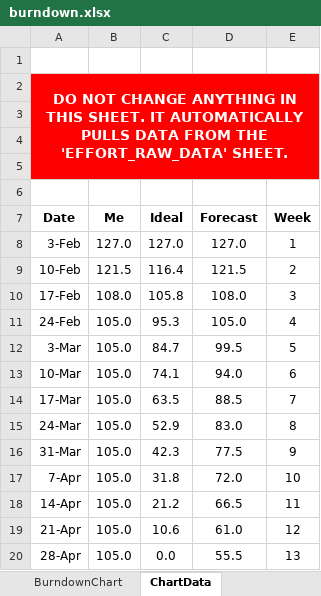
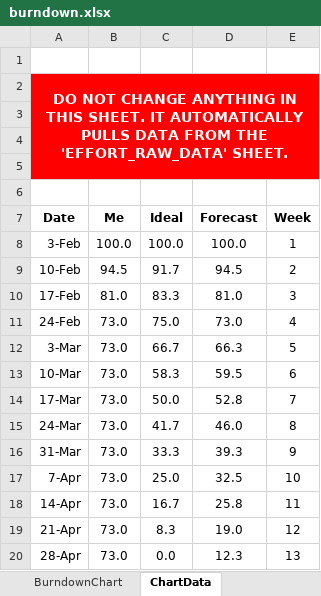
Before and after one commit to DustinWPernell/AppStateCapstone, an Excel workbook: content/burndown.xlsx, sheet ChartData, drawn as a sheet; values as stored, in another font and other column widths than the file's, no borders; the diff names each change by its address in the sheet, - before the commit and + after, or states it on an @@ line.

```diff
--- a/content/burndown.xlsx (sheet ChartData)
+++ b/content/burndown.xlsx (sheet ChartData)
-B8 (Me): 127.0
+B8 (Me): 100.0
-C8 (Ideal): 127.0
+C8 (Ideal): 100.0
-D8 (Forecast): 127.0
+D8 (Forecast): 100.0
-B9 (Me): 121.5
+B9 (Me): 94.5
-C9 (Ideal): 116.4
+C9 (Ideal): 91.7
-D9 (Forecast): 121.5
+D9 (Forecast): 94.5
-B10 (Me): 108.0
+B10 (Me): 81.0
-C10 (Ideal): 105.8
+C10 (Ideal): 83.3
-D10 (Forecast): 108.0
+D10 (Forecast): 81.0
-B11:B20 (Me): 105.0
+B11:B20 (Me): 73.0
-C11 (Ideal): 95.3
+C11 (Ideal): 75.0
-D11 (Forecast): 105.0
+D11 (Forecast): 73.0
-C12 (Ideal): 84.7
+C12 (Ideal): 66.7
-D12 (Forecast): 99.5
+D12 (Forecast): 66.3
-C13 (Ideal): 74.1
+C13 (Ideal): 58.3
-D13 (Forecast): 94.0
+D13 (Forecast): 59.5
-C14 (Ideal): 63.5
+C14 (Ideal): 50.0
-D14 (Forecast): 88.5
+D14 (Forecast): 52.8
-C15 (Ideal): 52.9
+C15 (Ideal): 41.7
-D15 (Forecast): 83.0
+D15 (Forecast): 46.0
-C16 (Ideal): 42.3
+C16 (Ideal): 33.3
-D16 (Forecast): 77.5
+D16 (Forecast): 39.3
-C17 (Ideal): 31.8
+C17 (Ideal): 25.0
-D17 (Forecast): 72.0
+D17 (Forecast): 32.5
-C18 (Ideal): 21.2
+C18 (Ideal): 16.7
-D18 (Forecast): 66.5
+D18 (Forecast): 25.8
-C19 (Ideal): 10.6
+C19 (Ideal): 8.3
-D19 (Forecast): 61.0
+D19 (Forecast): 19.0
-D20 (Forecast): 55.5
+D20 (Forecast): 12.3
```
Also changed, not shown: sheet EffortRawData, formulas that keep their value, charts or pictures, 29 other files.
